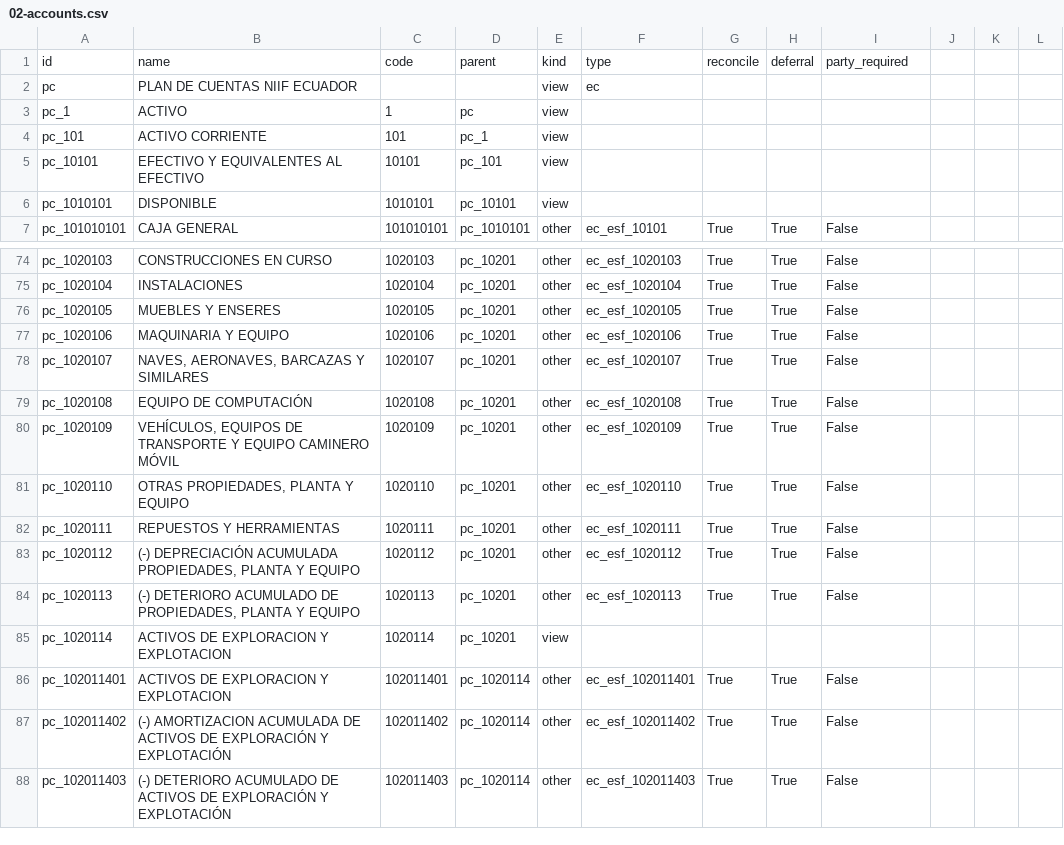
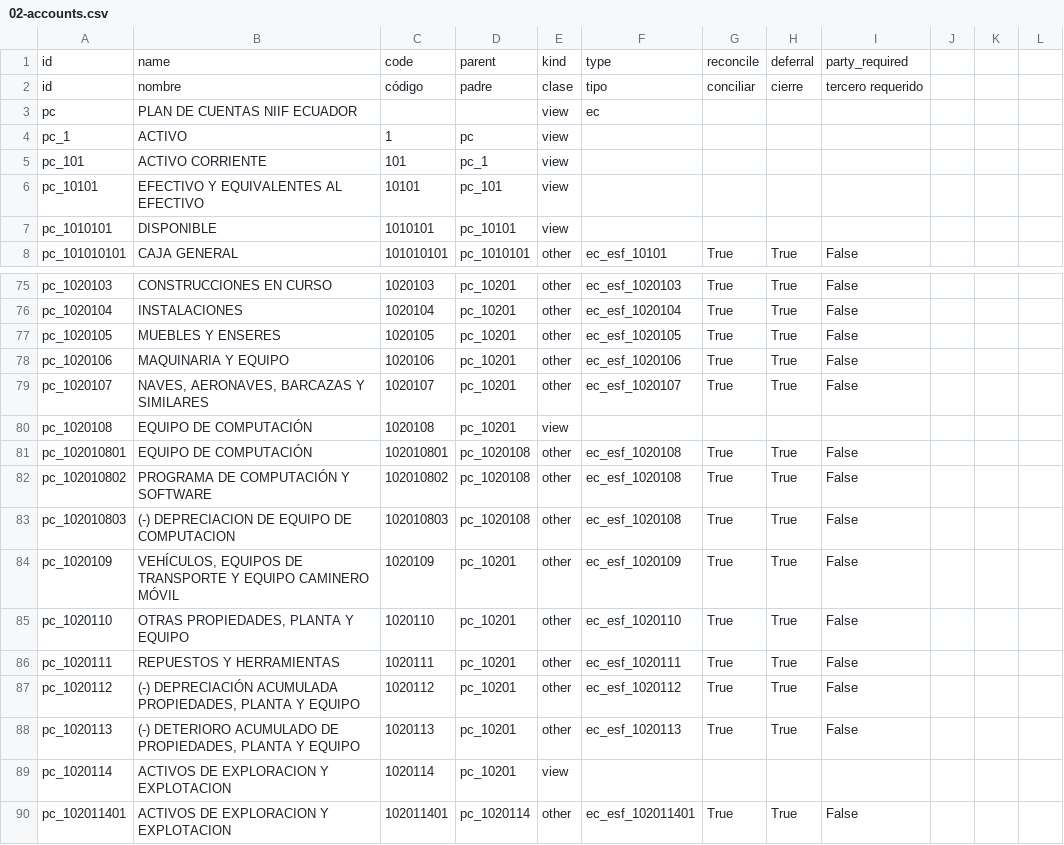
Before and after one commit to fabyc/nodux_account_niif_ec_csv2xml, a CSV file: 02-accounts.csv, drawn as a sheet; only a part is shown, gaps mark what is left out; the shorter side is filled out with more unchanged rows.

Commit message:
Add child accounts to 'Equipo de Computacion'

```diff
--- a/02-accounts.csv
+++ b/02-accounts.csv
@@ -1,2 +1,3 @@
 id,name,code,parent,kind,type,reconcile,deferral,party_required,,,
+id,nombre,código,padre,clase,tipo,conciliar,cierre,tercero requerido,,,
 pc,PLAN DE CUENTAS NIIF ECUADOR,,,view,ec,,,,,,
@@ -78,3 +79,6 @@ pc_1020106,MAQUINARIA Y EQUIPO,1020106,pc_10201,other,ec_esf_1020106,True,True,F
 pc_1020107,"NAVES, AERONAVES, BARCAZAS Y SIMILARES",1020107,pc_10201,other,ec_esf_1020107,True,True,False,,,
-pc_1020108,EQUIPO DE COMPUTACIÓN,1020108,pc_10201,other,ec_esf_1020108,True,True,False,,,
+pc_1020108,EQUIPO DE COMPUTACIÓN,1020108,pc_10201,view,,,,,,,
+pc_102010801,EQUIPO DE COMPUTACIÓN,102010801,pc_1020108,other,ec_esf_1020108,True,True,False,,,
+pc_102010802,PROGRAMA DE COMPUTACIÓN Y SOFTWARE,102010802,pc_1020108,other,ec_esf_1020108,True,True,False,,,
+pc_102010803,(-) DEPRECIACION DE EQUIPO DE COMPUTACION,102010803,pc_1020108,other,ec_esf_1020108,True,True,False,,,
 pc_1020109,"VEHÍCULOS, EQUIPOS DE TRANSPORTE Y EQUIPO CAMINERO MÓVIL",1020109,pc_10201,other,ec_esf_1020109,True,True,False,,,
```
Also changed, not shown: 2 other files.
